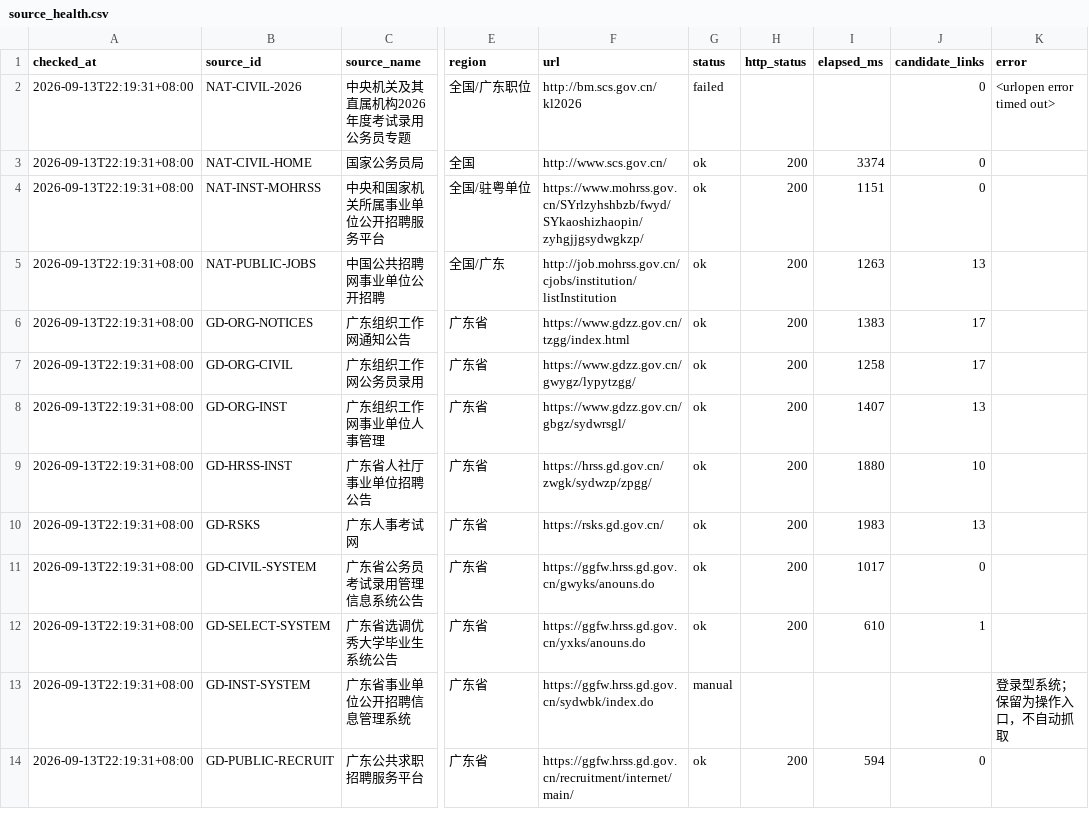
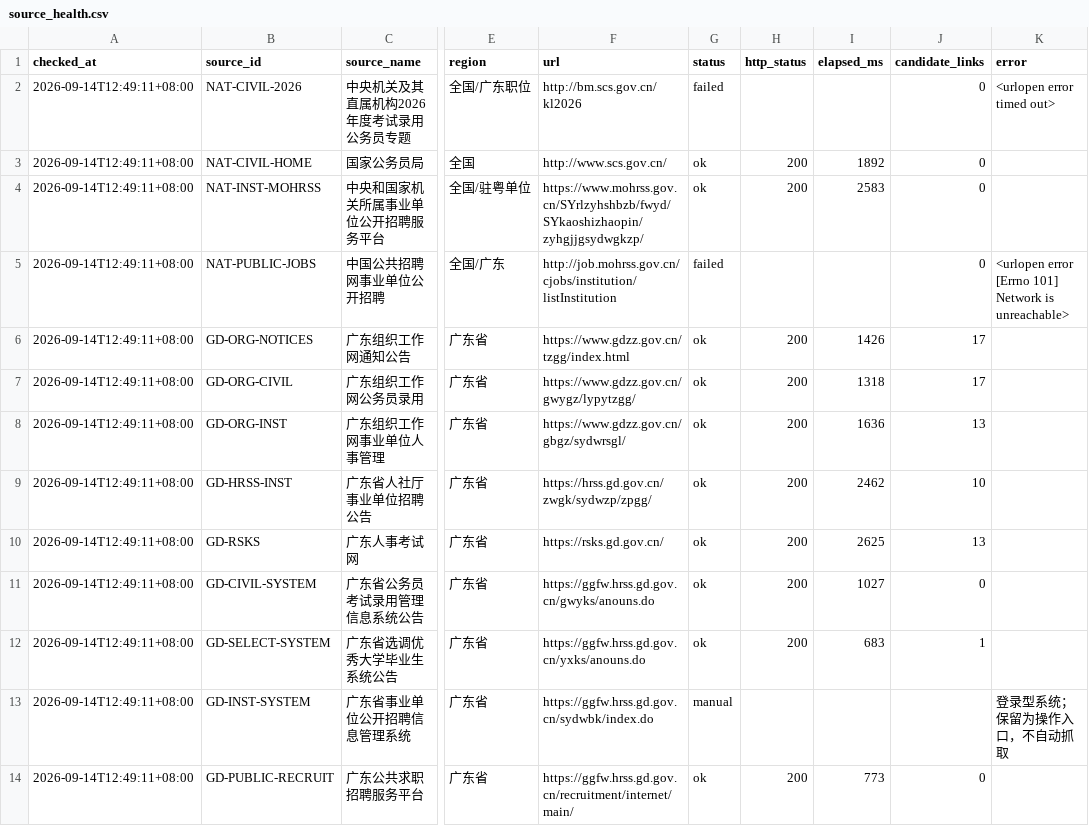
Before and after one commit to hrj-11055/guangdong-public-jobs-monitor, a CSV file: data/source_health.csv, drawn as a sheet; only a part is shown, gaps mark what is left out; the diff covers the shown part only; the diff names each change by its address in the sheet, - before the commit and + after, or states it on an @@ line.

```diff
--- a/data/source_health.csv
+++ b/data/source_health.csv
-A2:A14 (checked_at): 2026-09-13T22:19:31+08:00
+A2:A14 (checked_at): 2026-09-14T12:49:11+08:00
-I3 (elapsed_ms): 3374
+I3 (elapsed_ms): 1892
-I4 (elapsed_ms): 1151
+I4 (elapsed_ms): 2583
-G5 (status): ok
+G5 (status): failed
-H5 (http_status): 200
+H5 (http_status): (empty)
-I5 (elapsed_ms): 1263
+I5 (elapsed_ms): (empty)
-J5 (candidate_links): 13
+J5 (candidate_links): 0
-K5 (error): (empty)
+K5 (error): <urlopen error [Errno 101] Network is unreachable>
-I6 (elapsed_ms): 1383
+I6 (elapsed_ms): 1426
-I7 (elapsed_ms): 1258
+I7 (elapsed_ms): 1318
-I8 (elapsed_ms): 1407
+I8 (elapsed_ms): 1636
-I9 (elapsed_ms): 1880
+I9 (elapsed_ms): 2462
-I10 (elapsed_ms): 1983
+I10 (elapsed_ms): 2625
-I11 (elapsed_ms): 1017
+I11 (elapsed_ms): 1027
-I12 (elapsed_ms): 610
+I12 (elapsed_ms): 683
-I14 (elapsed_ms): 594
+I14 (elapsed_ms): 773
```
Also changed, not shown: 79 edited cells elsewhere in this file, data/notices.csv, 2 other files.
